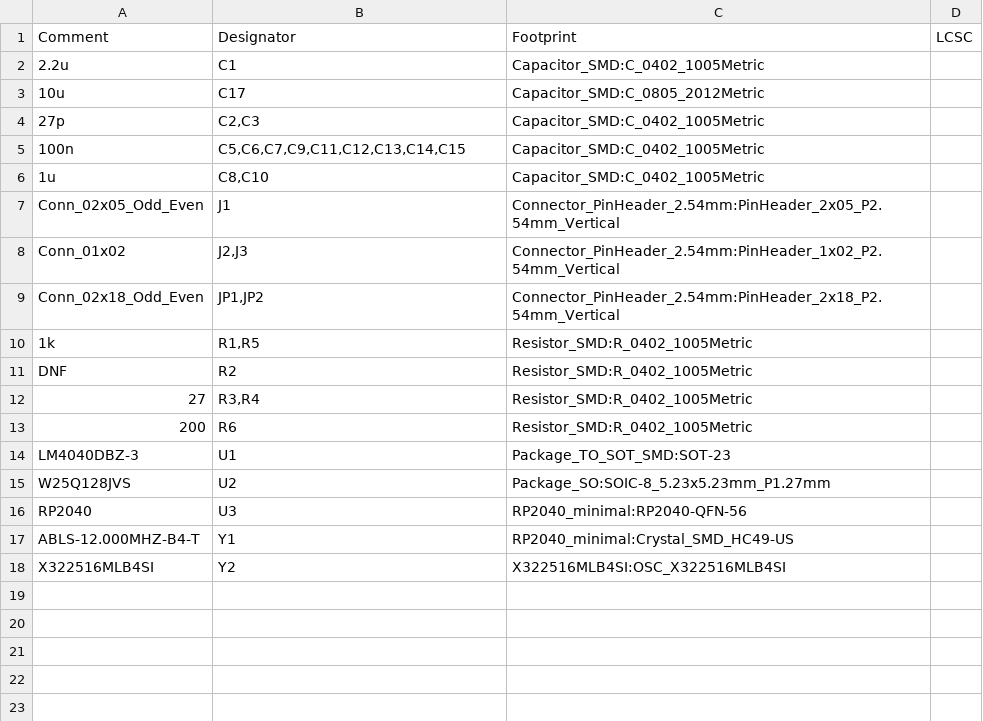
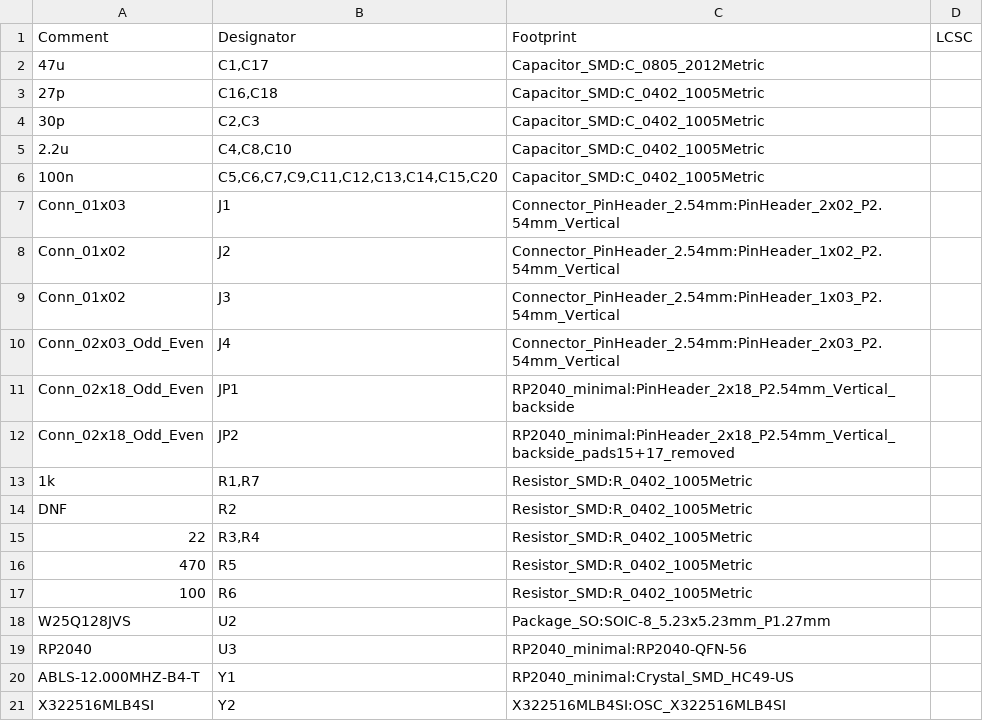
Before and after one commit to richcarni/cetus-RP2040-CPU, a CSV file: RP2040_minimal.csv, drawn as a sheet.

```diff
--- a/RP2040_minimal.csv
+++ b/RP2040_minimal.csv
@@ -1,15 +1,18 @@
 Comment,Designator,Footprint,LCSC
-"2.2u","C1","Capacitor_SMD:C_0402_1005Metric",""
-"10u","C17","Capacitor_SMD:C_0805_2012Metric",""
-"27p","C2,C3","Capacitor_SMD:C_0402_1005Metric",""
-"100n","C5,C6,C7,C9,C11,C12,C13,C14,C15","Capacitor_SMD:C_0402_1005Metric",""
-"1u","C8,C10","Capacitor_SMD:C_0402_1005Metric",""
-"Conn_02x05_Odd_Even","J1","Connector_PinHeader_2.54mm:PinHeader_2x05_P2.54mm_Vertical",""
-"Conn_01x02","J2,J3","Connector_PinHeader_2.54mm:PinHeader_1x02_P2.54mm_Vertical",""
-"Conn_02x18_Odd_Even","JP1,JP2","Connector_PinHeader_2.54mm:PinHeader_2x18_P2.54mm_Vertical",""
-"1k","R1,R5","Resistor_SMD:R_0402_1005Metric",""
+"47u","C1,C17","Capacitor_SMD:C_0805_2012Metric",""
+"27p","C16,C18","Capacitor_SMD:C_0402_1005Metric",""
+"30p","C2,C3","Capacitor_SMD:C_0402_1005Metric",""
+"2.2u","C4,C8,C10","Capacitor_SMD:C_0402_1005Metric",""
+"100n","C5,C6,C7,C9,C11,C12,C13,C14,C15,C20","Capacitor_SMD:C_0402_1005Metric",""
+"Conn_01x03","J1","Connector_PinHeader_2.54mm:PinHeader_2x02_P2.54mm_Vertical",""
+"Conn_01x02","J2","Connector_PinHeader_2.54mm:PinHeader_1x02_P2.54mm_Vertical",""
+"Conn_01x02","J3","Connector_PinHeader_2.54mm:PinHeader_1x03_P2.54mm_Vertical",""
+"Conn_02x03_Odd_Even","J4","Connector_PinHeader_2.54mm:PinHeader_2x03_P2.54mm_Vertical",""
+"Conn_02x18_Odd_Even","JP1","RP2040_minimal:PinHeader_2x18_P2.54mm_Vertical_backside",""
+"Conn_02x18_Odd_Even","JP2","RP2040_minimal:PinHeader_2x18_P2.54mm_Vertical_backside_pads15+17_removed",""
+"1k","R1,R7","Resistor_SMD:R_0402_1005Metric",""
 "DNF","R2","Resistor_SMD:R_0402_1005Metric",""
-"27","R3,R4","Resistor_SMD:R_0402_1005Metric",""
-"200","R6","Resistor_SMD:R_0402_1005Metric",""
-"LM4040DBZ-3","U1","Package_TO_SOT_SMD:SOT-23",""
+"22","R3,R4","Resistor_SMD:R_0402_1005Metric",""
+"470","R5","Resistor_SMD:R_0402_1005Metric",""
+"100","R6","Resistor_SMD:R_0402_1005Metric",""
 "W25Q128JVS","U2","Package_SO:SOIC-8_5.23x5.23mm_P1.27mm",""
```
Also changed, not shown: RP2040_minimal-top-pos.csv, 20 other files.
